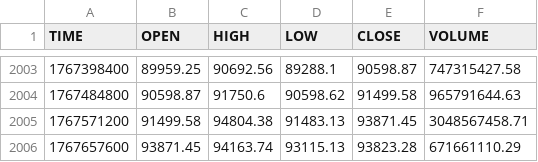
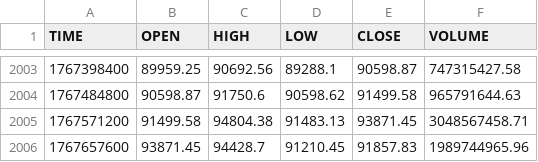
Before and after one commit to mouadja02/bitcoin-datasets, a CSV file: data/coindesk/histoday.csv, drawn as a sheet; only a part is shown, gaps mark what is left out.

```diff
--- a/data/coindesk/histoday.csv
+++ b/data/coindesk/histoday.csv
@@ -2005,2 +2005,2 @@ TIME,OPEN,HIGH,LOW,CLOSE,VOLUME
 1767571200,91499.58,94804.38,91483.13,93871.45,3048567458.71
-1767657600,93871.45,94163.74,93115.13,93823.28,671661110.29
+1767657600,93871.45,94428.7,91210.45,91857.83,1989744965.96
```
Also changed, not shown: data/coindesk/histohour.csv, data/coindesk/hourly_social_data.csv, 3 other files.
